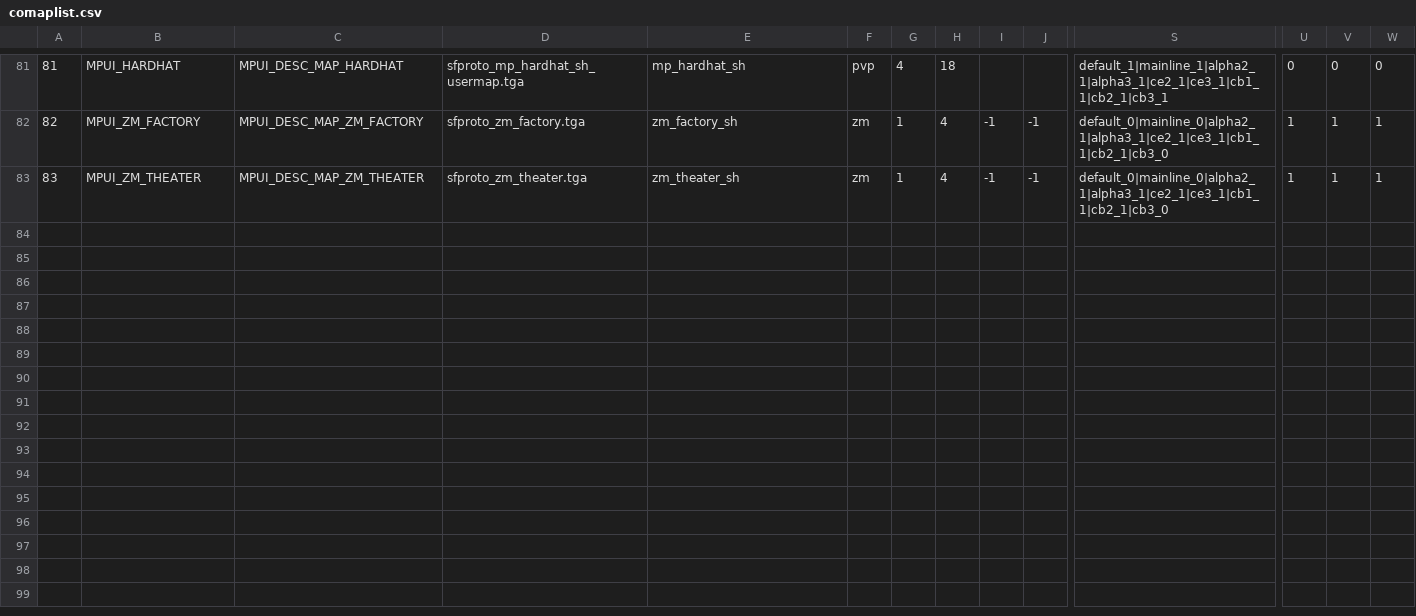
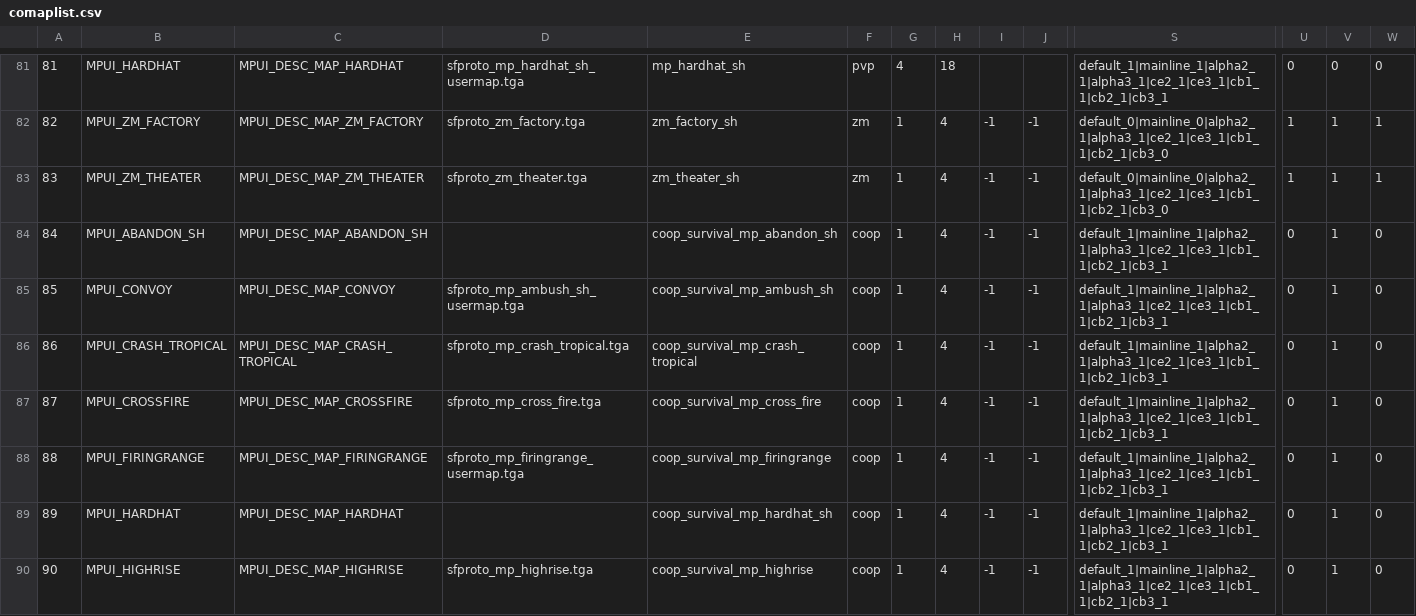
Before and after one commit to nucleur16/cod-offline-1.1.1.13, a CSV file: zones/usermaps_patch/stringtable/mp/comaplist.csv, drawn as a sheet; only a part is shown, gaps mark what is left out; rows hold the shown columns only; the diff covers the shown part only; the diff names each change by its address in the sheet, - before the commit and + after, or states it on an @@ line.

Commit message:
Add local match hosting options and align Survival lobby with installed maps

```diff
--- a/zones/usermaps_patch/stringtable/mp/comaplist.csv
+++ b/zones/usermaps_patch/stringtable/mp/comaplist.csv
+row 84: 84 | MPUI_ABANDON_SH | MPUI_DESC_MAP_ABANDON_SH |  | coop_survival_mp_abandon_sh | coop | 1 | 4 | -1 | -1 | default_1|mainline_1|alpha2_1|alpha3_1|ce2_1|ce3_1|cb1_1|cb2_1|cb3_1 | 0 | 1 | 0
+row 85: 85 | MPUI_CONVOY | MPUI_DESC_MAP_CONVOY | sfproto_mp_ambush_sh_usermap.tga | coop_survival_mp_ambush_sh | coop | 1 | 4 | -1 | -1 | default_1|mainline_1|alpha2_1|alpha3_1|ce2_1|ce3_1|cb1_1|cb2_1|cb3_1 | 0 | 1 | 0
+row 86: 86 | MPUI_CRASH_TROPICAL | MPUI_DESC_MAP_CRASH_TROPICAL | sfproto_mp_crash_tropical.tga | coop_survival_mp_crash_tropical | coop | 1 | 4 | -1 | -1 | default_1|mainline_1|alpha2_1|alpha3_1|ce2_1|ce3_1|cb1_1|cb2_1|cb3_1 | 0 | 1 | 0
+row 87: 87 | MPUI_CROSSFIRE | MPUI_DESC_MAP_CROSSFIRE | sfproto_mp_cross_fire.tga | coop_survival_mp_cross_fire | coop | 1 | 4 | -1 | -1 | default_1|mainline_1|alpha2_1|alpha3_1|ce2_1|ce3_1|cb1_1|cb2_1|cb3_1 | 0 | 1 | 0
+row 88: 88 | MPUI_FIRINGRANGE | MPUI_DESC_MAP_FIRINGRANGE | sfproto_mp_firingrange_usermap.tga | coop_survival_mp_firingrange | coop | 1 | 4 | -1 | -1 | default_1|mainline_1|alpha2_1|alpha3_1|ce2_1|ce3_1|cb1_1|cb2_1|cb3_1 | 0 | 1 | 0
+row 89: 89 | MPUI_HARDHAT | MPUI_DESC_MAP_HARDHAT |  | coop_survival_mp_hardhat_sh | coop | 1 | 4 | -1 | -1 | default_1|mainline_1|alpha2_1|alpha3_1|ce2_1|ce3_1|cb1_1|cb2_1|cb3_1 | 0 | 1 | 0
+row 90: 90 | MPUI_HIGHRISE | MPUI_DESC_MAP_HIGHRISE | sfproto_mp_highrise.tga | coop_survival_mp_highrise | coop | 1 | 4 | -1 | -1 | default_1|mainline_1|alpha2_1|alpha3_1|ce2_1|ce3_1|cb1_1|cb2_1|cb3_1 | 0 | 1 | 0
```
Also changed, not shown: 6 added rows and 5 edited cells elsewhere in this file, 10 other files.
